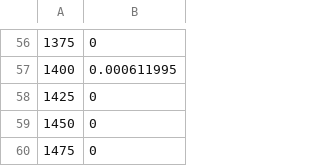
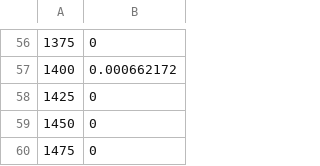
Before and after one commit to sgmdq729/SPS_PHY, a CSV file: SPS_PHY/test.csv, drawn as a sheet; only a part is shown, gaps mark what is left out; the diff covers the shown part only.

```diff
--- a/SPS_PHY/test.csv
+++ b/SPS_PHY/test.csv
@@ -56,3 +56,3 @@
 1375,0
-1400,0.000611995
+1400,0.000662172
 1425,0
```
Also changed, not shown: 47 edited cells elsewhere in this file, 2 other files.
